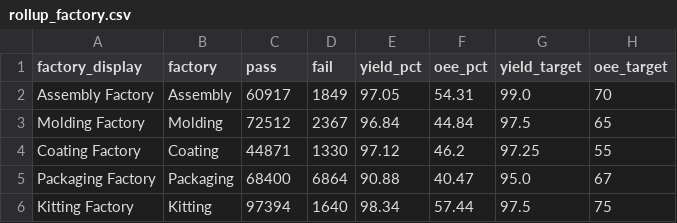
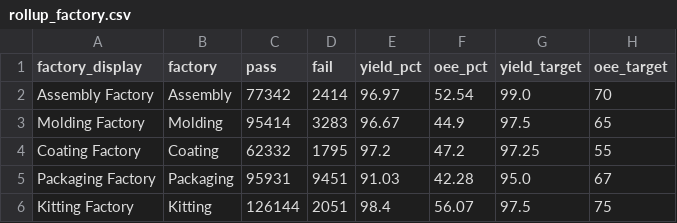
Before and after one commit to todd-cpme/ClearOEEDemo, a CSV file: data/rollup_factory.csv, drawn as a sheet.

```diff
--- a/data/rollup_factory.csv
+++ b/data/rollup_factory.csv
@@ -1,6 +1,6 @@
 factory_display,factory,pass,fail,yield_pct,oee_pct,yield_target,oee_target
-Assembly Factory,Assembly,60917,1849,97.05,54.31,99.0,70
-Molding Factory,Molding,72512,2367,96.84,44.84,97.5,65
-Coating Factory,Coating,44871,1330,97.12,46.2,97.25,55
-Packaging Factory,Packaging,68400,6864,90.88,40.47,95.0,67
-Kitting Factory,Kitting,97394,1640,98.34,57.44,97.5,75
+Assembly Factory,Assembly,77342,2414,96.97,52.54,99.0,70
+Molding Factory,Molding,95414,3283,96.67,44.9,97.5,65
+Coating Factory,Coating,62332,1795,97.2,47.2,97.25,55
+Packaging Factory,Packaging,95931,9451,91.03,42.28,95.0,67
+Kitting Factory,Kitting,126144,2051,98.4,56.07,97.5,75
```
Also changed, not shown: data/rollup_line.csv, data/status.csv, 3 other files.
